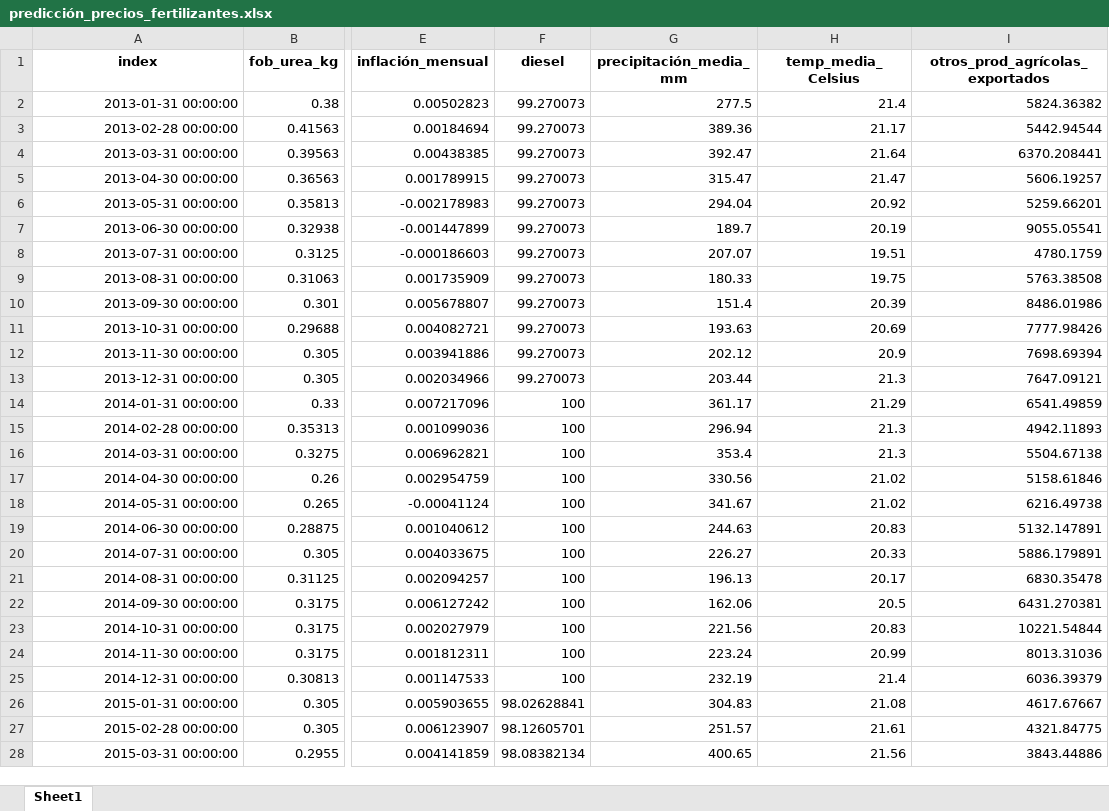
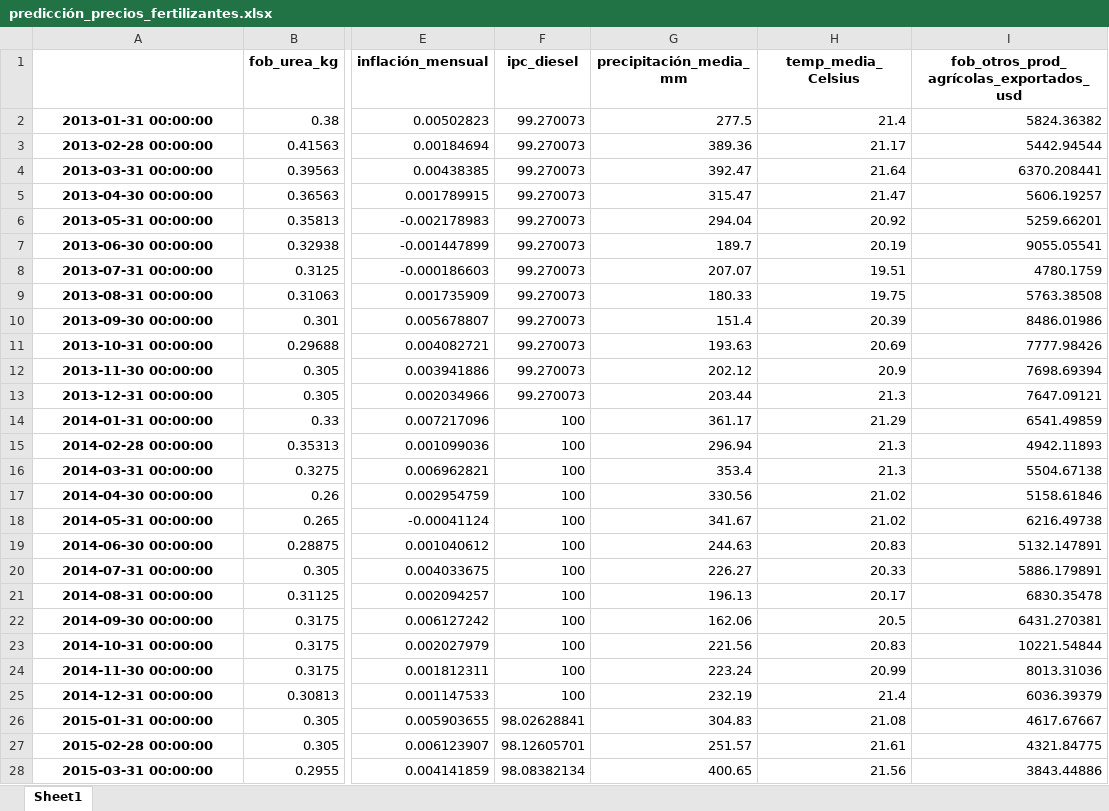
Before and after one commit to IFTrejoM/time-series-fertilizer-price-predictor, an Excel workbook: data/predicción_precios_fertilizantes.xlsx, sheet Sheet1, drawn as a sheet; only a part is shown, gaps mark what is left out; values as stored, in another font and other column widths than the file's, no borders; the diff covers the shown part only; the diff names each change by its address in the sheet, - before the commit and + after, or states it on an @@ line.

```diff
--- a/data/predicción_precios_fertilizantes.xlsx (sheet Sheet1)
+++ b/data/predicción_precios_fertilizantes.xlsx (sheet Sheet1)
-A1: index
+A1: (empty)
-F1: diesel
+F1: ipc_diesel
-I1: otros_prod_agrícolas_exportados
+I1: fob_otros_prod_agrícolas_exportados_usd
@@ A2:A28 bold: off → on, alignment: right → center @@
```
Also changed, not shown: cell formats elsewhere in this sheet, 4 other files.
